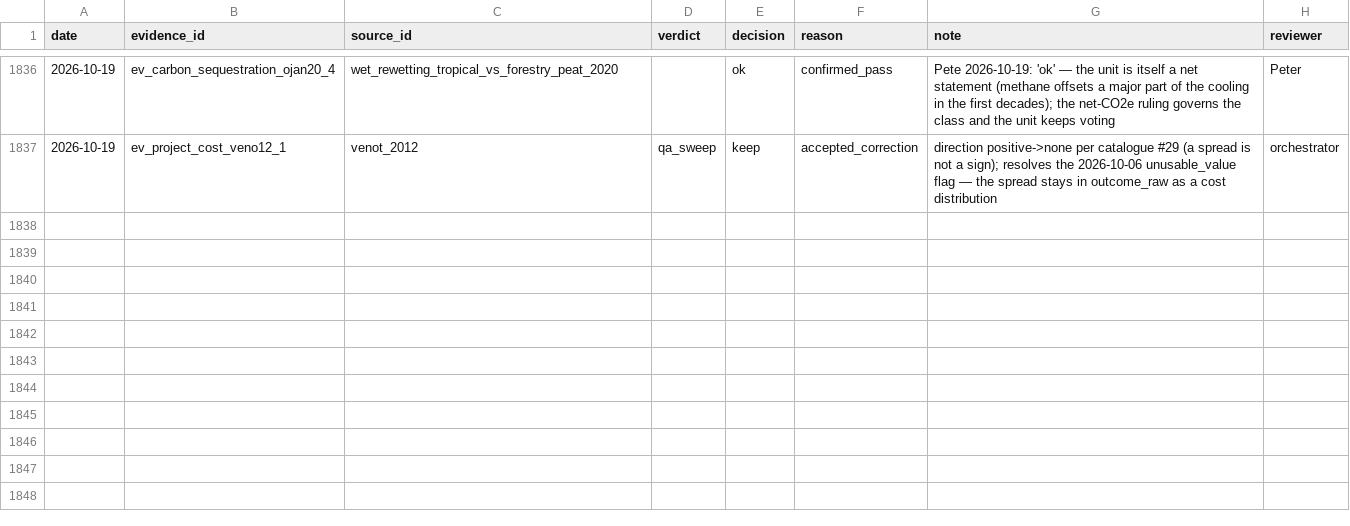
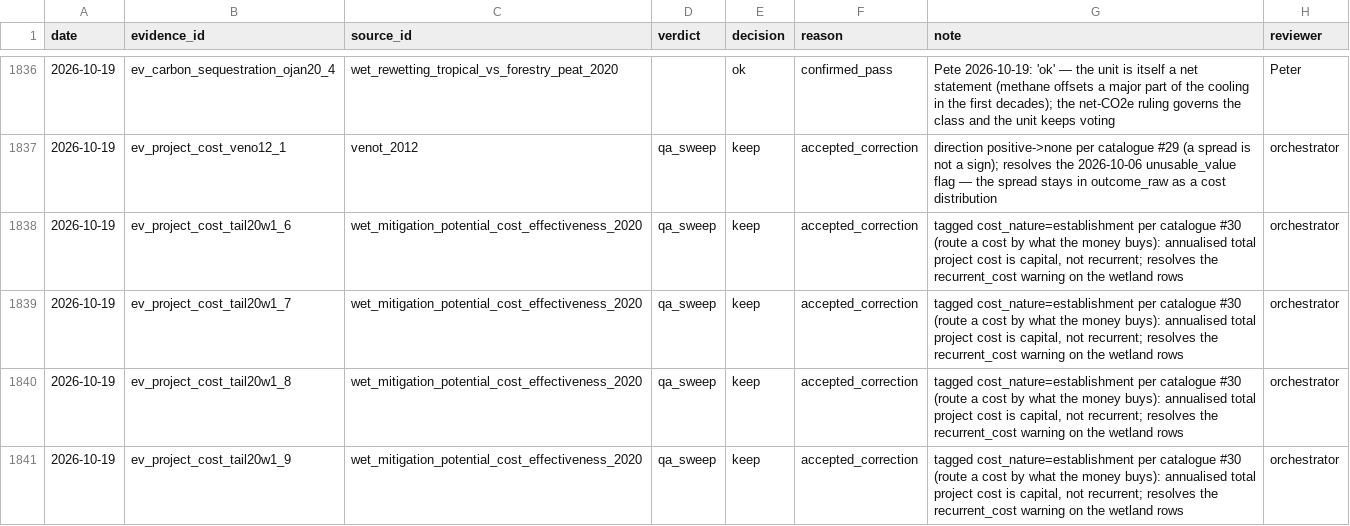
Before and after one commit to CIAT/nbs_ruralscan, a CSV file: pipeline/metrics/review_log.csv, drawn as a sheet; only a part is shown, gaps mark what is left out; the diff names each change by its address in the sheet, - before the commit and + after, or states it on an @@ line.

Commit message:
fix(engine): route a cost by what the money buys — context.cost_nature (ruleset v1.6.13)
Implements catalogue #30 end to end (the Taillardat routing fix owed since the
19 Oct round):

- New enum-checked context key cost_nature (establishment | recurrent). The
  econ router honours it both ways: an establishment-natured unit never enters
  recurrent_cost (its annualised per-year denominator is accepted by
  establishment_cost instead — annualised capital is still an up-front cost);
  a recurrent-natured unit never enters the establishment cells. Untagged
  units keep the denominator heuristic.
- recurrent_cost also accepts pct_of_establishment_cost_per_yr: a recurring
  cost stated as a share of the initial investment is still recurrent (the
  prose writer caught that the one genuinely recurring Taillardat figure -
  annual monitoring at ~20% of capex - was locked out by its denominator).
- Four Taillardat 2020 units tagged cost_nature=establishment (median TOTAL
  PROJECT costs per ha per year of the restoration event). Wetland cost rows
  re-synthesised: establishment_cost rows gain the medians, recurrent_cost
  now rests on the Cheng land-rental figure plus the monitoring share, each
  family econ row re-prosed through the gated flow.
- RULESET_VERSIONS v1.6.13 + ingest gate accepts it.

362 tests pass (1 new on the routing); ruff clean.

```diff
--- a/pipeline/metrics/review_log.csv
+++ b/pipeline/metrics/review_log.csv
+row 1838: 2026-10-19 | ev_project_cost_tail20w1_6 | wet_mitigation_potential_cost_effectiveness_2020 | qa_sweep | keep | accepted_correction | tagged cost_nature=establishment per catalogue #30 (route a cost by what the money buys): annualised total project cost is capital, not recurrent; resolves the recurrent_cost warning on the wetland rows | orchestrator
+row 1839: 2026-10-19 | ev_project_cost_tail20w1_7 | wet_mitigation_potential_cost_effectiveness_2020 | qa_sweep | keep | accepted_correction | tagged cost_nature=establishment per catalogue #30 (route a cost by what the money buys): annualised total project cost is capital, not recurrent; resolves the recurrent_cost warning on the wetland rows | orchestrator
+row 1840: 2026-10-19 | ev_project_cost_tail20w1_8 | wet_mitigation_potential_cost_effectiveness_2020 | qa_sweep | keep | accepted_correction | tagged cost_nature=establishment per catalogue #30 (route a cost by what the money buys): annualised total project cost is capital, not recurrent; resolves the recurrent_cost warning on the wetland rows | orchestrator
+row 1841: 2026-10-19 | ev_project_cost_tail20w1_9 | wet_mitigation_potential_cost_effectiveness_2020 | qa_sweep | keep | accepted_correction | tagged cost_nature=establishment per catalogue #30 (route a cost by what the money buys): annualised total project cost is capital, not recurrent; resolves the recurrent_cost warning on the wetland rows | orchestrator
```
Also changed, not shown: 14 other files.
